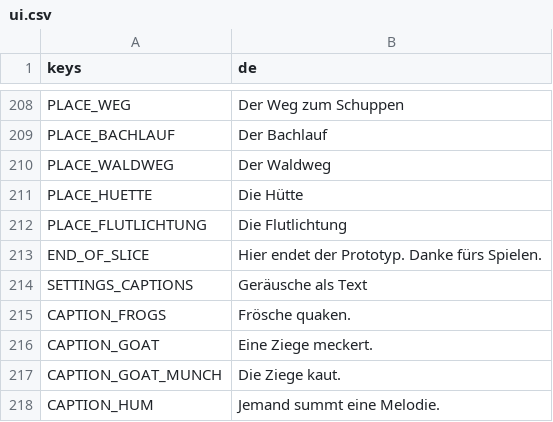
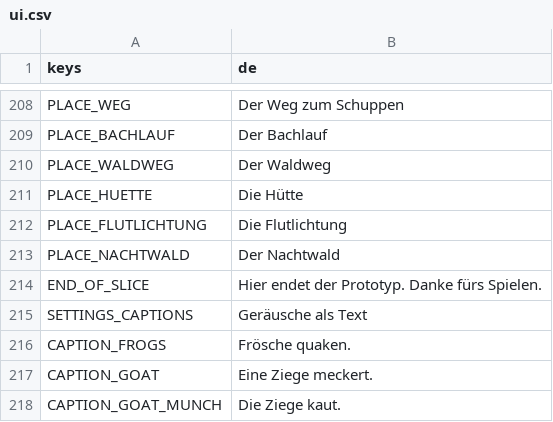
Before and after one commit to Stanzlu/Game, a CSV file: content/locale/ui.csv, drawn as a sheet; only a part is shown, gaps mark what is left out; the shorter side is filled out with more unchanged rows.

```diff
--- a/content/locale/ui.csv
+++ b/content/locale/ui.csv
@@ -221,2 +221,3 @@ PLACE_HUETTE,Die Hütte
 PLACE_FLUTLICHTUNG,Die Flutlichtung
+PLACE_NACHTWALD,Der Nachtwald
 END_OF_SLICE,"Hier endet der Prototyp. Danke fürs Spielen."
```
Also changed, not shown: 21 other files.
